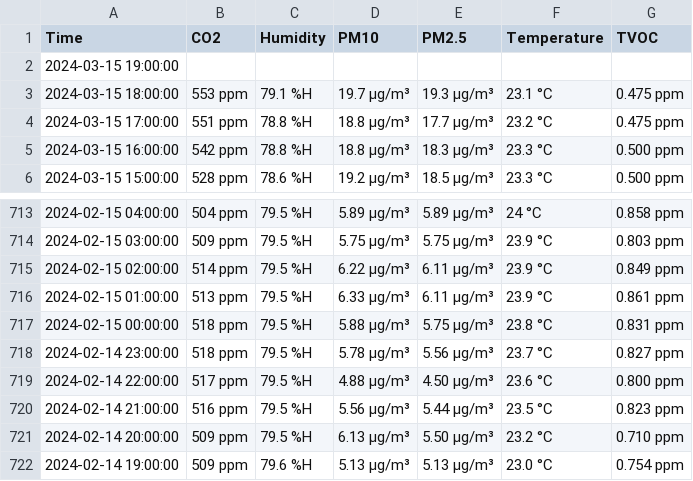
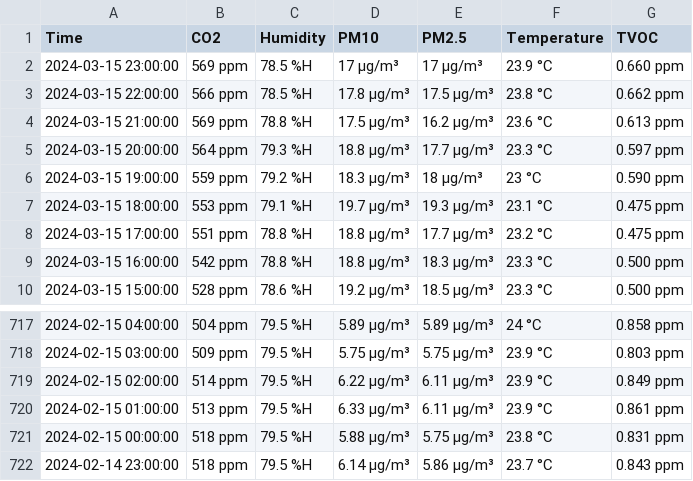
Before and after one commit to ShreyaKushal/iot-g4, a CSV file: data/new_data.csv, drawn as a sheet; only a part is shown, gaps mark what is left out.

Commit message:
modify data & rerun arima

```diff
--- a/data/new_data.csv
+++ b/data/new_data.csv
@@ -1,3 +1,7 @@
 "Time","CO2","Humidity","PM10","PM2.5","Temperature","TVOC"
-2024-03-15 19:00:00,,,,,,
+2024-03-15 23:00:00,569 ppm,78.5 %H,17 μg/m³,17 μg/m³,23.9 °C,0.660 ppm
+2024-03-15 22:00:00,566 ppm,78.5 %H,17.8 μg/m³,17.5 μg/m³,23.8 °C,0.662 ppm
+2024-03-15 21:00:00,569 ppm,78.8 %H,17.5 μg/m³,16.2 μg/m³,23.6 °C,0.613 ppm
+2024-03-15 20:00:00,564 ppm,79.3 %H,18.8 μg/m³,17.7 μg/m³,23.3 °C,0.597 ppm
+2024-03-15 19:00:00,559 ppm,79.2 %H,18.3 μg/m³,18 μg/m³,23 °C,0.590 ppm
 2024-03-15 18:00:00,553 ppm,79.1 %H,19.7 μg/m³,19.3 μg/m³,23.1 °C,0.475 ppm
@@ -717,6 +721,2 @@
 2024-02-15 00:00:00,518 ppm,79.5 %H,5.88 μg/m³,5.75 μg/m³,23.8 °C,0.831 ppm
-2024-02-14 23:00:00,518 ppm,79.5 %H,5.78 μg/m³,5.56 μg/m³,23.7 °C,0.827 ppm
-2024-02-14 22:00:00,517 ppm,79.5 %H,4.88 μg/m³,4.50 μg/m³,23.6 °C,0.800 ppm
-2024-02-14 21:00:00,516 ppm,79.5 %H,5.56 μg/m³,5.44 μg/m³,23.5 °C,0.823 ppm
-2024-02-14 20:00:00,509 ppm,79.5 %H,6.13 μg/m³,5.50 μg/m³,23.2 °C,0.710 ppm
-2024-02-14 19:00:00,509 ppm,79.6 %H,5.13 μg/m³,5.13 μg/m³,23.0 °C,0.754 ppm
+2024-02-14 23:00:00,518 ppm,79.5 %H,6.14 μg/m³,5.86 μg/m³,23.7 °C,0.843 ppm
```
Also changed, not shown: 5 other files.
